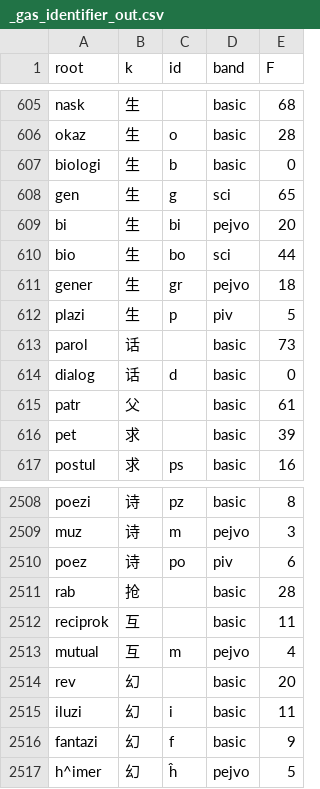
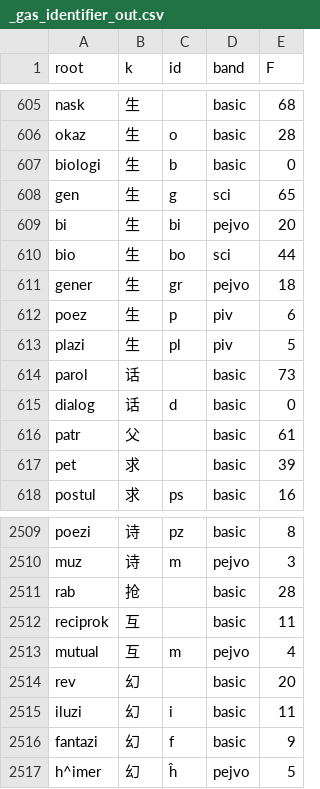
Before and after one commit to Takatakatake/kanji_assign, a CSV file: _gas_identifier_out.csv, drawn as a sheet; only a part is shown, gaps mark what is left out.

```diff
--- a/_gas_identifier_out.csv
+++ b/_gas_identifier_out.csv
@@ -611,3 +611,4 @@
 "gener","生","gr","pejvo","18"
-"plazi","生","p","piv","5"
+"poez","生","p","piv","6"
+"plazi","生","pl","piv","5"
 "parol","话","","basic","73"
@@ -2509,3 +2510,2 @@
 "muz","诗","m","pejvo","3"
-"poez","诗","po","piv","6"
 "rab","抢","","basic","28"
```
Also changed, not shown: _homonym.tsv, _homonym_disp.tsv, 11 other files.
